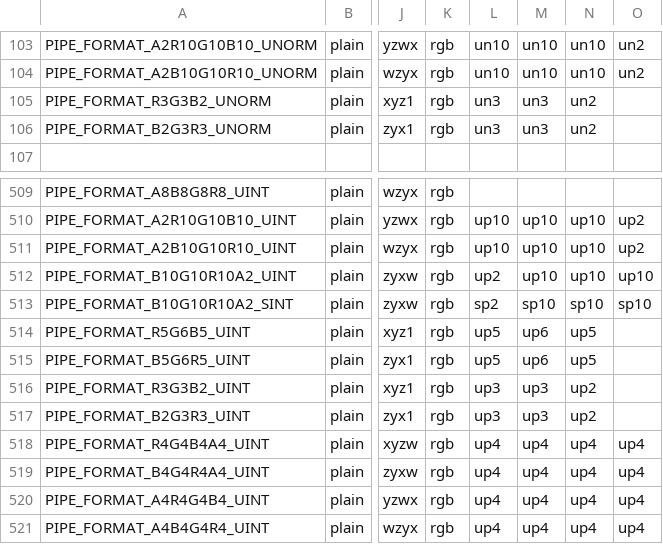
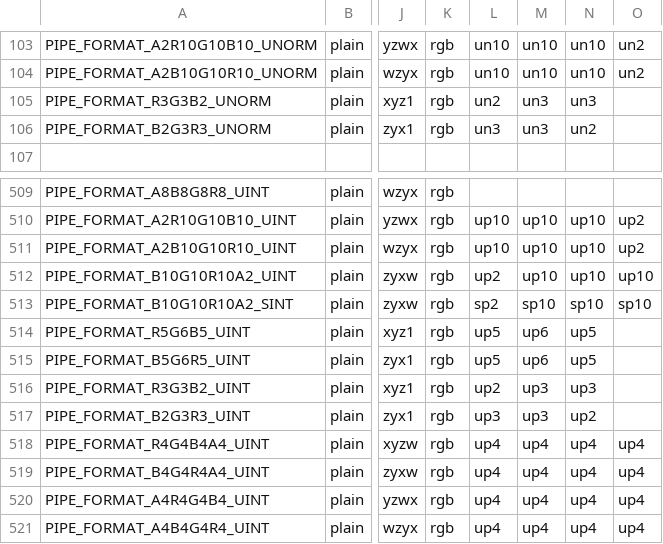
Before and after one commit to openharmony/third_party_mesa3d, a CSV file: src/util/format/u_format.csv, drawn as a sheet; only a part is shown, gaps mark what is left out; the diff names each change by its address in the sheet, - before the commit and + after, or states it on an @@ line.

Commit message:
u_format: Define tests for r3g3b2 formats and fix BE swizzles for them.
These tests passed for LE, and the BE channel ordering specified obviously
didn't fit the pattern of the other BE formats (channels are listed
right-to-left in the BE columns for historical reasons).

Note that we can't write pure-integer format tests in u_format_tests.c
currently.

Acked-by: Adam Jackson <ajax@redhat.com>
Acked-by: Ilia Mirkin <imirkin@alum.mit.edu>
Part-of: <https://gitlab.freedesktop.org/mesa/mesa/-/merge_requests/10505>

```diff
--- a/src/util/format/u_format.csv
+++ b/src/util/format/u_format.csv
-L105: un3
+L105: un2
-N105: un2
+N105: un3
-L516: up3
+L516: up2
-N516: up2
+N516: up3
```
Also changed, not shown: 1 other file.
